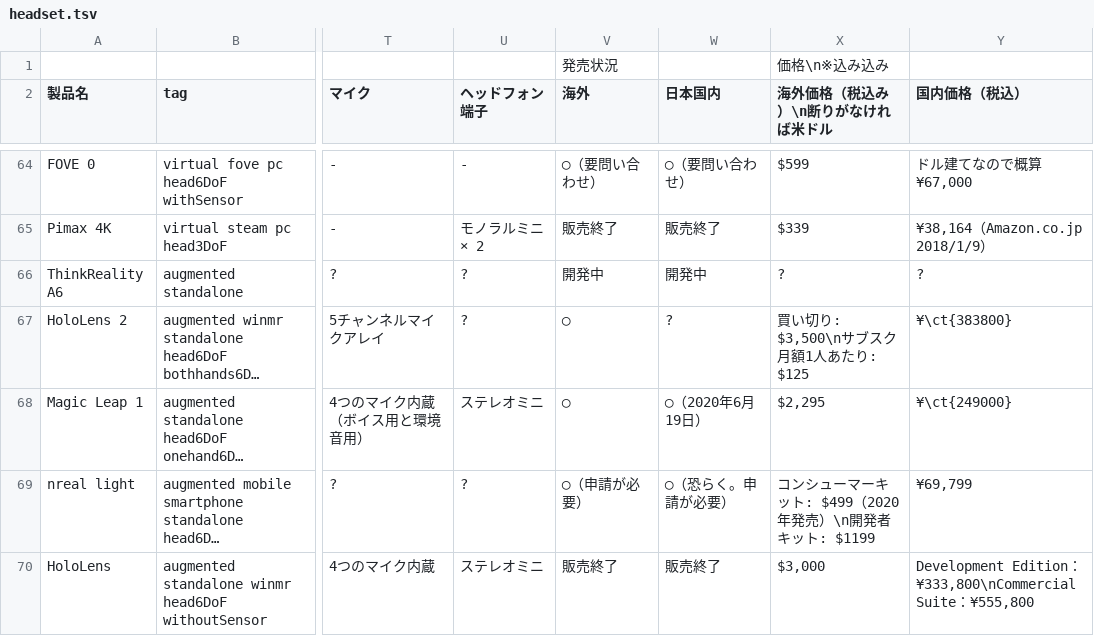
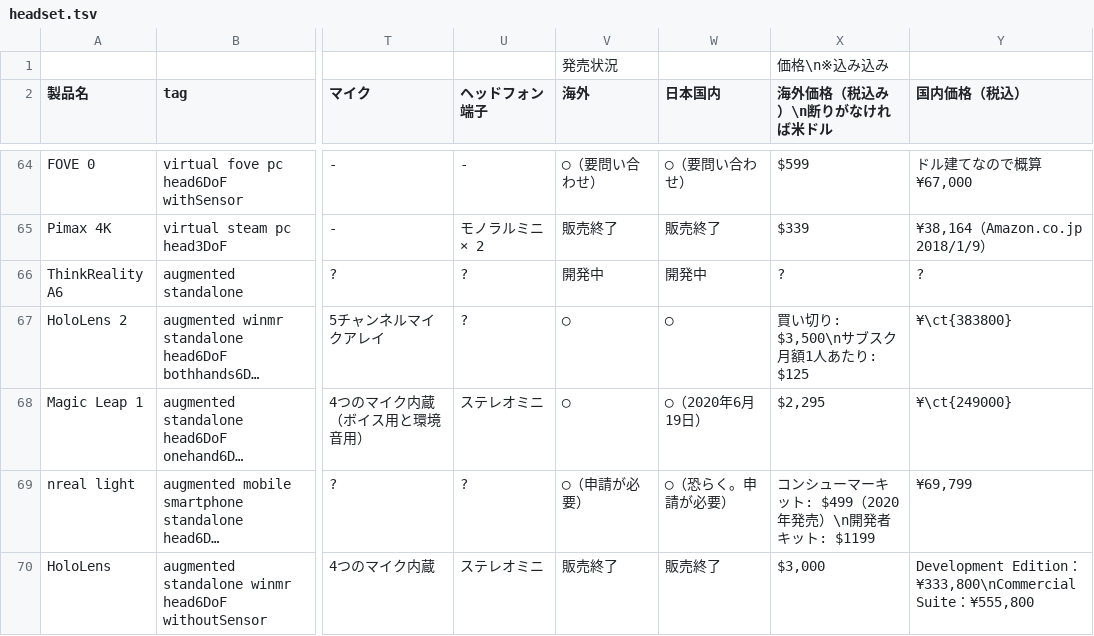
Before and after one commit to yutokun/XR-Headset-Comparison, a TSV file: headset.tsv, drawn as a sheet; only a part is shown, gaps mark what is left out; long unchanged cells end in …; the diff names each change by its address in the sheet, - before the commit and + after, or states it on an @@ line.

Commit message:
HoloLens 2 の販売状況

```diff
--- a/headset.tsv
+++ b/headset.tsv
-W67 (日本国内): ?
+W67 (日本国内): ◯
```
